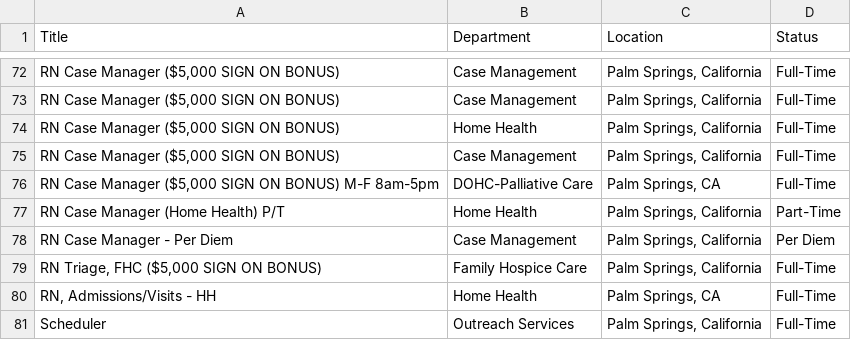
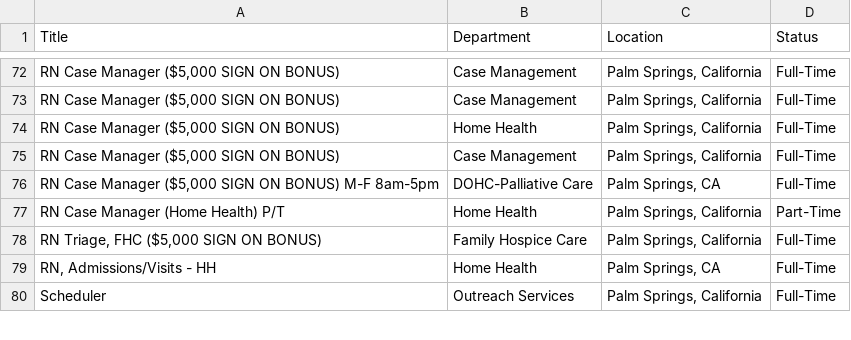
Before and after one commit to ryancheley/dohc_jobs, a CSV file: jobs.csv, drawn as a sheet; only a part is shown, gaps mark what is left out; the diff names each change by its address in the sheet, - before the commit and + after, or states it on an @@ line.

```diff
--- a/jobs.csv
+++ b/jobs.csv
-row 78: RN Case Manager - Per Diem | Case Management | Palm Springs, California | Per Diem
```
